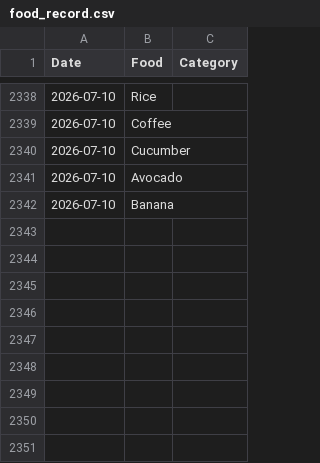
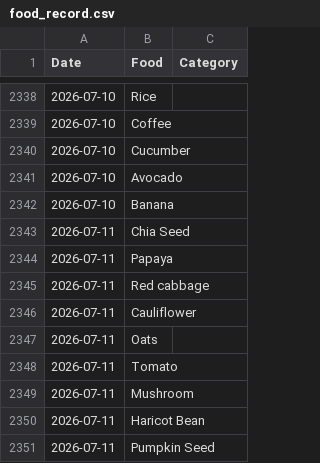
Before and after one commit to JevonDaffyd/python-food-tracker, a CSV file: food_record.csv, drawn as a sheet; only a part is shown, gaps mark what is left out; the diff names each change by its address in the sheet, - before the commit and + after, or states it on an @@ line.

```diff
--- a/food_record.csv
+++ b/food_record.csv
+row 2343: 2026-07-11 | Chia Seed
+row 2344: 2026-07-11 | Papaya
+row 2345: 2026-07-11 | Red cabbage
+row 2346: 2026-07-11 | Cauliflower
+row 2347: 2026-07-11 | Oats
+row 2348: 2026-07-11 | Tomato
+row 2349: 2026-07-11 | Mushroom
+row 2350: 2026-07-11 | Haricot Bean
+row 2351: 2026-07-11 | Pumpkin Seed
```
